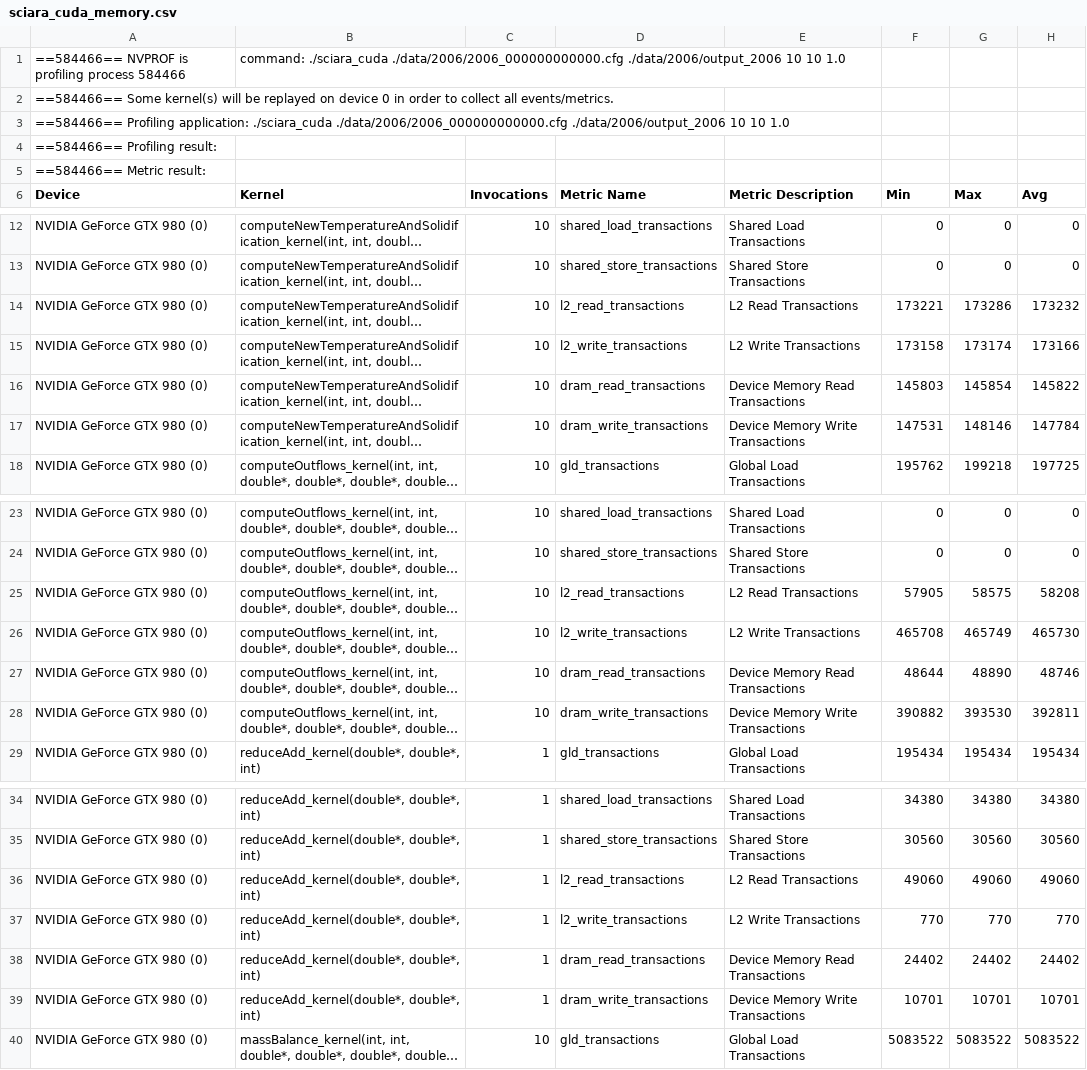
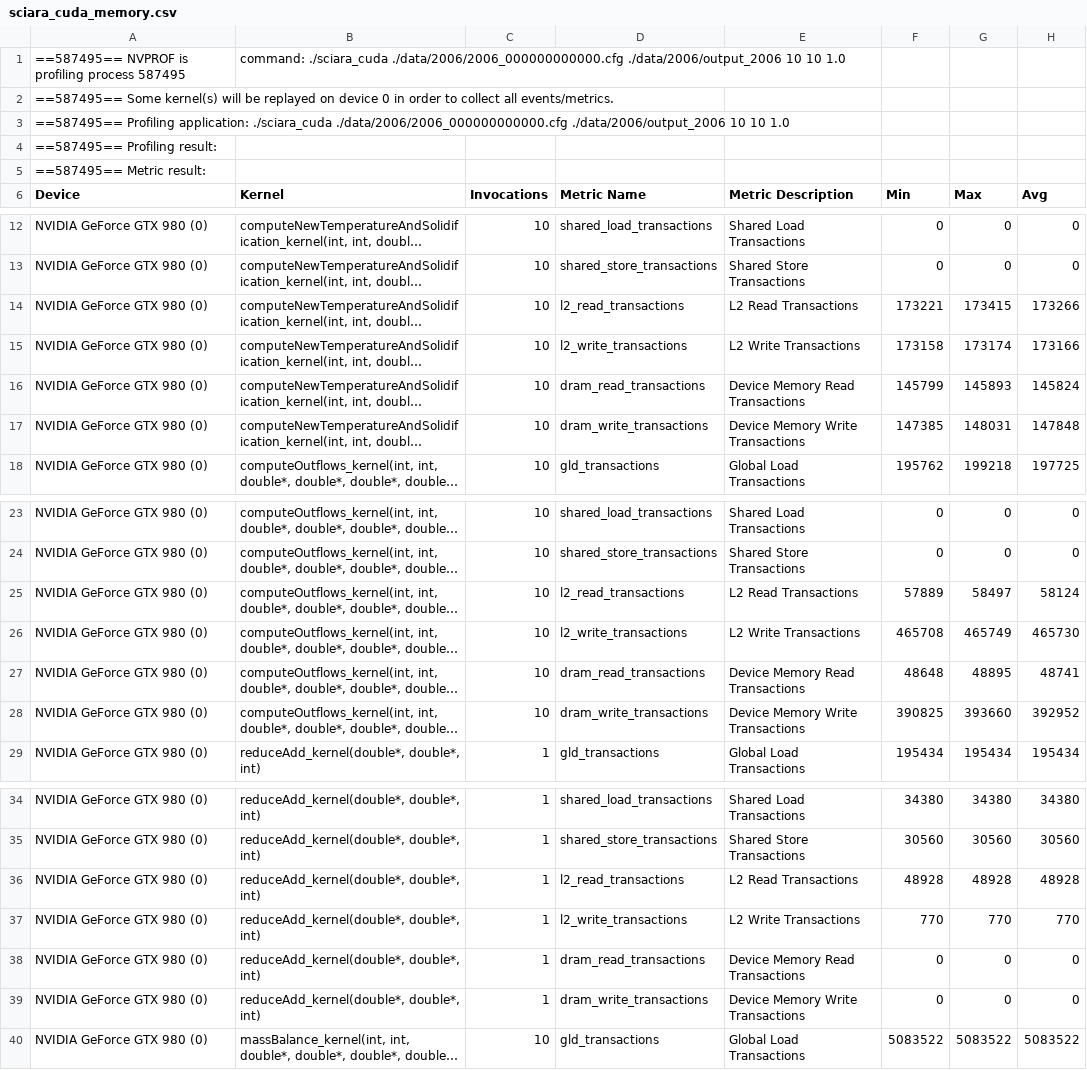
Before and after one commit to Scangwski/sciara-fv2, a CSV file: profiling_results/sciara_cuda_memory.csv, drawn as a sheet; only a part is shown, gaps mark what is left out; long unchanged cells end in …; the diff covers the shown part only; the diff names each change by its address in the sheet, - before the commit and + after, or states it on an @@ line.

```diff
--- a/profiling_results/sciara_cuda_memory.csv
+++ b/profiling_results/sciara_cuda_memory.csv
-A1 (Device): ==584466== NVPROF is profiling process 584466
+A1 (Device): ==587495== NVPROF is profiling process 587495
-A2 (Device): ==584466== Some kernel(s)…
+A2 (Device): ==587495== Some kernel(s)…
-A3 (Device): ==584466== Profiling application:…
+A3 (Device): ==587495== Profiling application:…
-A4 (Device): ==584466== Profiling result:
+A4 (Device): ==587495== Profiling result:
-A5 (Device): ==584466== Metric result:
+A5 (Device): ==587495== Metric result:
-G14 (Max): 173286
+G14 (Max): 173415
-H14 (Avg): 173232
+H14 (Avg): 173266
-F16 (Min): 145803
+F16 (Min): 145799
-G16 (Max): 145854
+G16 (Max): 145893
-H16 (Avg): 145822
+H16 (Avg): 145824
-F17 (Min): 147531
+F17 (Min): 147385
-G17 (Max): 148146
+G17 (Max): 148031
-H17 (Avg): 147784
+H17 (Avg): 147848
-F25 (Min): 57905
+F25 (Min): 57889
-G25 (Max): 58575
+G25 (Max): 58497
-H25 (Avg): 58208
+H25 (Avg): 58124
-F27 (Min): 48644
+F27 (Min): 48648
-G27 (Max): 48890
+G27 (Max): 48895
-H27 (Avg): 48746
+H27 (Avg): 48741
-F28 (Min): 390882
+F28 (Min): 390825
-G28 (Max): 393530
+G28 (Max): 393660
-H28 (Avg): 392811
+H28 (Avg): 392952
-F36 (Min): 49060
+F36 (Min): 48928
-G36 (Max): 49060
+G36 (Max): 48928
-H36 (Avg): 49060
+H36 (Avg): 48928
-F38 (Min): 24402
+F38 (Min): 0
-G38 (Max): 24402
+G38 (Max): 0
-H38 (Avg): 24402
+H38 (Avg): 0
-F39 (Min): 10701
+F39 (Min): 0
-G39 (Max): 10701
+G39 (Max): 0
-H39 (Avg): 10701
+H39 (Avg): 0
```
Also changed, not shown: 8 edited cells elsewhere in this file, profiling_results/sciara_cuda_cfame_compute.csv, profiling_results/sciara_cuda_cfame_memory.csv, 34 other files.
